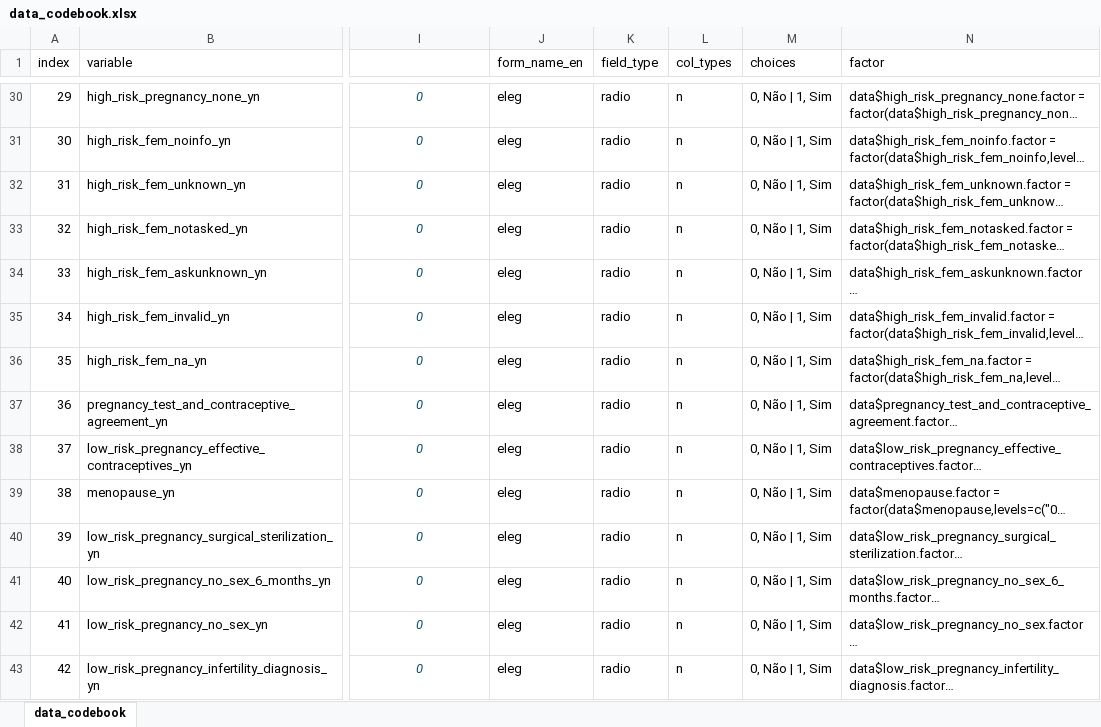
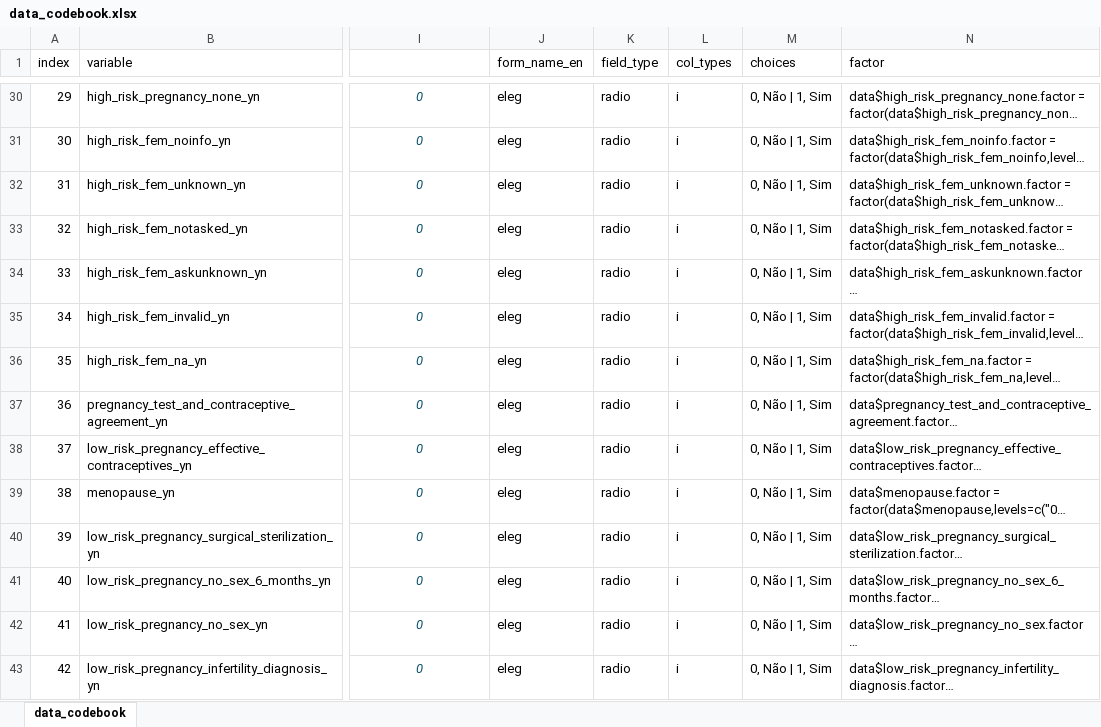
Before and after one commit to gsplmoura/DVEP, an Excel workbook: data_codebook.xlsx, sheet data_codebook, drawn as a sheet; only a part is shown, gaps mark what is left out; long unchanged cells end in …; values as stored, in another font and other column widths than the file's, no borders; conditional formats and table styles not drawn; the diff covers the shown part only; the diff names each change by its address in the sheet, - before the commit and + after, or states it on an @@ line.

```diff
--- a/data_codebook.xlsx (sheet data_codebook)
+++ b/data_codebook.xlsx (sheet data_codebook)
-L30:L43 (col_types): n
+L30:L43 (col_types): i
```
Also changed, not shown: 316 edited cells elsewhere in this sheet, 2 other files.
